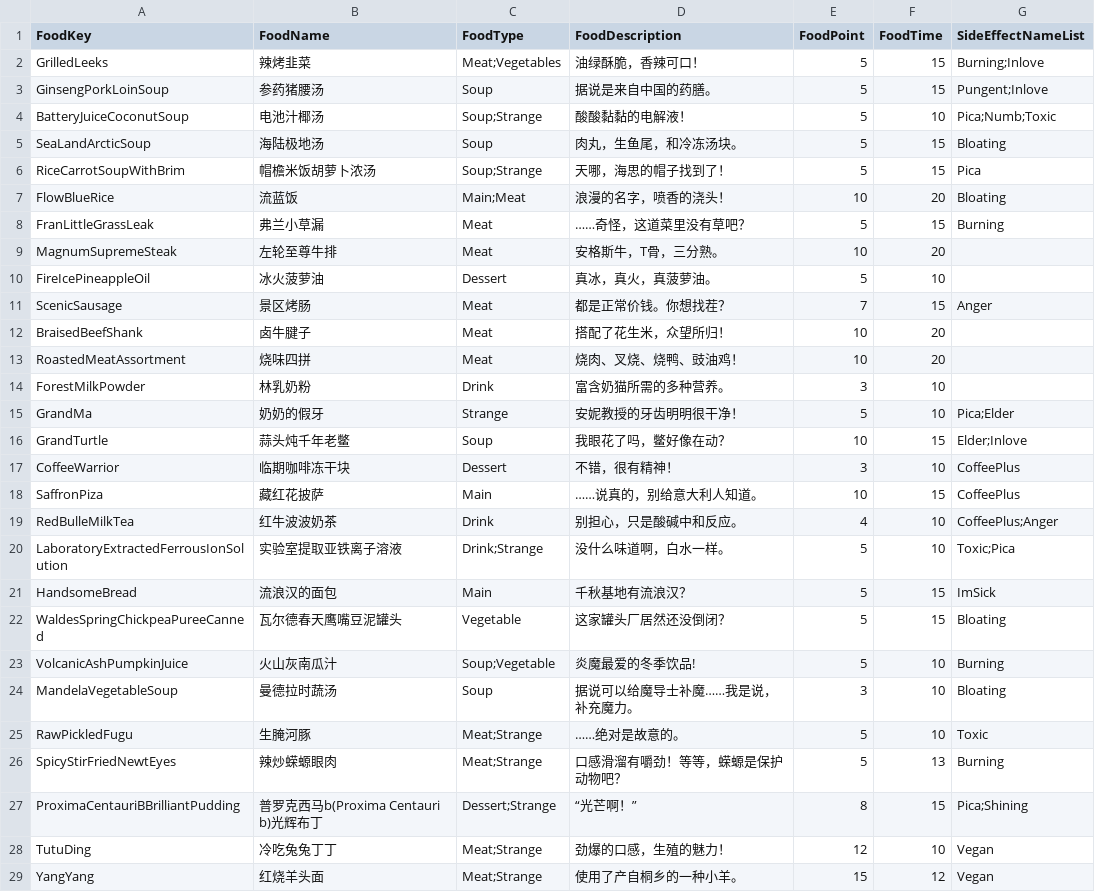
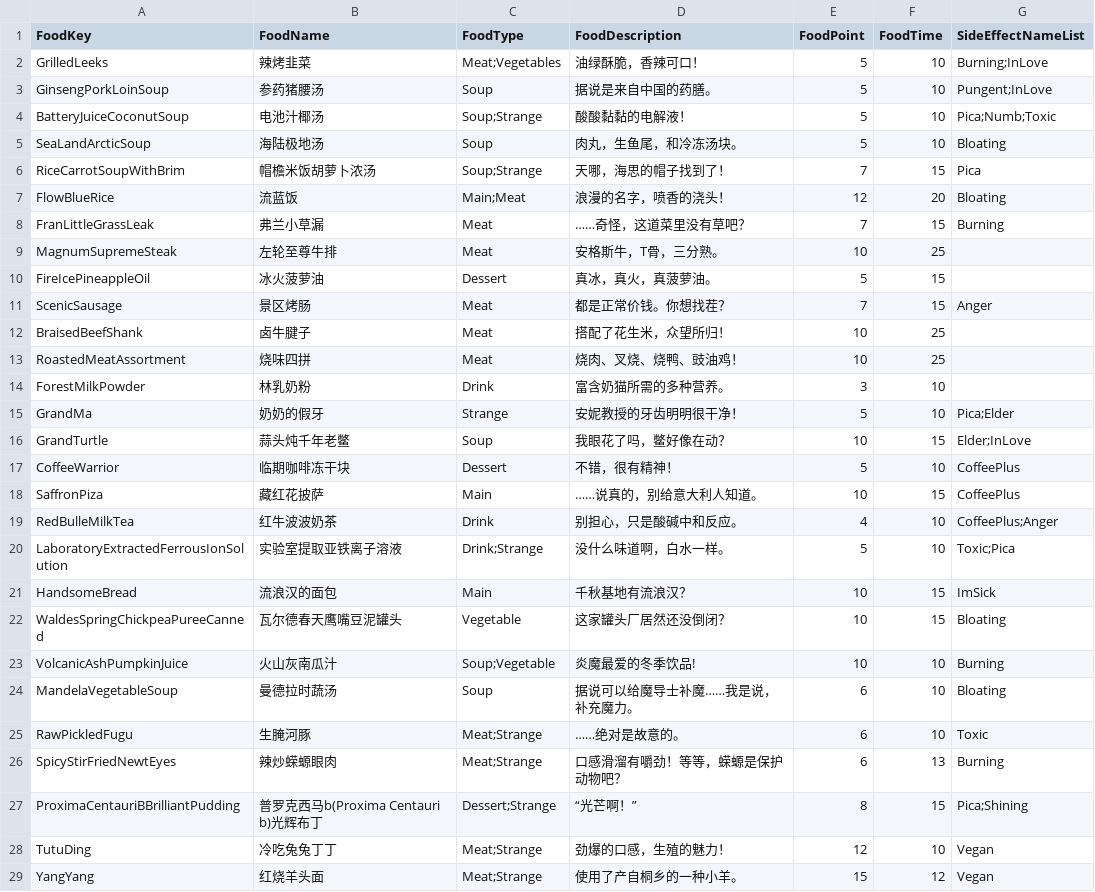
Before and after one commit to Bugthief/Jam_SideEffect, a CSV file: Project_Eat/Assets/Resources/CSV/Food.csv, drawn as a sheet; only a part is shown; the diff covers the shown part only.

```diff
--- a/Project_Eat/Assets/Resources/CSV/Food.csv
+++ b/Project_Eat/Assets/Resources/CSV/Food.csv
@@ -1,18 +1,18 @@
 FoodKey|FoodName|FoodType|FoodDescription|FoodPoint|FoodTime|SideEffectNameList
-GrilledLeeks|辣烤韭菜|Meat;Vegetables|油绿酥脆，香辣可口！|5|15|Burning;Inlove
-GinsengPorkLoinSoup|参药猪腰汤|Soup|据说是来自中国的药膳。|5|15|Pungent;Inlove
+GrilledLeeks|辣烤韭菜|Meat;Vegetables|油绿酥脆，香辣可口！|5|10|Burning;InLove
+GinsengPorkLoinSoup|参药猪腰汤|Soup|据说是来自中国的药膳。|5|10|Pungent;InLove
 BatteryJuiceCoconutSoup|电池汁椰汤|Soup;Strange|酸酸黏黏的电解液！|5|10|Pica;Numb;Toxic
-SeaLandArcticSoup|海陆极地汤|Soup|肉丸，生鱼尾，和冷冻汤块。|5|15|Bloating
-RiceCarrotSoupWithBrim|帽檐米饭胡萝卜浓汤|Soup;Strange|天哪，海思的帽子找到了！|5|15|Pica
-FlowBlueRice|流蓝饭|Main;Meat|浪漫的名字，喷香的浇头！|10|20|Bloating
-FranLittleGrassLeak|弗兰小草漏|Meat|……奇怪，这道菜里没有草吧？|5|15|Burning
-MagnumSupremeSteak|左轮至尊牛排|Meat|安格斯牛，T骨，三分熟。|10|20|
-FireIcePineappleOil|冰火菠萝油|Dessert|真冰，真火，真菠萝油。|5|10|
+SeaLandArcticSoup|海陆极地汤|Soup|肉丸，生鱼尾，和冷冻汤块。|5|10|Bloating
+RiceCarrotSoupWithBrim|帽檐米饭胡萝卜浓汤|Soup;Strange|天哪，海思的帽子找到了！|7|15|Pica
+FlowBlueRice|流蓝饭|Main;Meat|浪漫的名字，喷香的浇头！|12|20|Bloating
+FranLittleGrassLeak|弗兰小草漏|Meat|……奇怪，这道菜里没有草吧？|7|15|Burning
+MagnumSupremeSteak|左轮至尊牛排|Meat|安格斯牛，T骨，三分熟。|10|25|
+FireIcePineappleOil|冰火菠萝油|Dessert|真冰，真火，真菠萝油。|5|15|
 ScenicSausage|景区烤肠|Meat|都是正常价钱。你想找茬？|7|15|Anger
-BraisedBeefShank|卤牛腱子|Meat|搭配了花生米，众望所归！|10|20|
-RoastedMeatAssortment|烧味四拼|Meat|烧肉、叉烧、烧鸭、豉油鸡！|10|20|
+BraisedBeefShank|卤牛腱子|Meat|搭配了花生米，众望所归！|10|25|
+RoastedMeatAssortment|烧味四拼|Meat|烧肉、叉烧、烧鸭、豉油鸡！|10|25|
 ForestMilkPowder|林乳奶粉|Drink|富含奶猫所需的多种营养。|3|10|
 GrandMa|奶奶的假牙|Strange|安妮教授的牙齿明明很干净！|5|10|Pica;Elder
-GrandTurtle|蒜头炖千年老鳖|Soup|我眼花了吗，鳖好像在动？|10|15|Elder;Inlove
-CoffeeWarrior|临期咖啡冻干块|Dessert|不错，很有精神！|3|10|CoffeePlus
+GrandTurtle|蒜头炖千年老鳖|Soup|我眼花了吗，鳖好像在动？|10|15|Elder;InLove
+CoffeeWarrior|临期咖啡冻干块|Dessert|不错，很有精神！|5|10|CoffeePlus
 SaffronPiza|藏红花披萨|Main|……说真的，别给意大利人知道。|10|15|CoffeePlus
@@ -20,8 +20,8 @@ RedBulleMilkTea|红牛波波奶茶|Drink|别担心，只是酸碱中和反应。
 LaboratoryExtractedFerrousIonSolution|实验室提取亚铁离子溶液|Drink;Strange|没什么味道啊，白水一样。|5|10|Toxic;Pica
-HandsomeBread|流浪汉的面包|Main|千秋基地有流浪汉？|5|15|ImSick
-WaldesSpringChickpeaPureeCanned|瓦尔德春天鹰嘴豆泥罐头|Vegetable|这家罐头厂居然还没倒闭？|5|15|Bloating
-VolcanicAshPumpkinJuice|火山灰南瓜汁|Soup;Vegetable|炎魔最爱的冬季饮品!|5|10|Burning
-MandelaVegetableSoup|曼德拉时蔬汤|Soup|据说可以给魔导士补魔……我是说，补充魔力。|3|10|Bloating
-RawPickledFugu|生腌河豚|Meat;Strange|……绝对是故意的。|5|10|Toxic
-SpicyStirFriedNewtEyes|辣炒蝾螈眼肉|Meat;Strange|口感滑溜有嚼劲！等等，蝾螈是保护动物吧？|5|13|Burning
+HandsomeBread|流浪汉的面包|Main|千秋基地有流浪汉？|10|15|ImSick
+WaldesSpringChickpeaPureeCanned|瓦尔德春天鹰嘴豆泥罐头|Vegetable|这家罐头厂居然还没倒闭？|10|15|Bloating
+VolcanicAshPumpkinJuice|火山灰南瓜汁|Soup;Vegetable|炎魔最爱的冬季饮品!|10|10|Burning
+MandelaVegetableSoup|曼德拉时蔬汤|Soup|据说可以给魔导士补魔……我是说，补充魔力。|6|10|Bloating
+RawPickledFugu|生腌河豚|Meat;Strange|……绝对是故意的。|6|10|Toxic
+SpicyStirFriedNewtEyes|辣炒蝾螈眼肉|Meat;Strange|口感滑溜有嚼劲！等等，蝾螈是保护动物吧？|6|13|Burning
 ProximaCentauriBBrilliantPudding|普罗克西马b(Proxima Centauri b)光辉布丁|Dessert;Strange|“光芒啊！”|8|15|Pica;Shining
```
Also changed, not shown: 6 edited cells elsewhere in this file, Project_Eat/Assets/Resources/CSV/SideEffects.csv, 7 other files.
